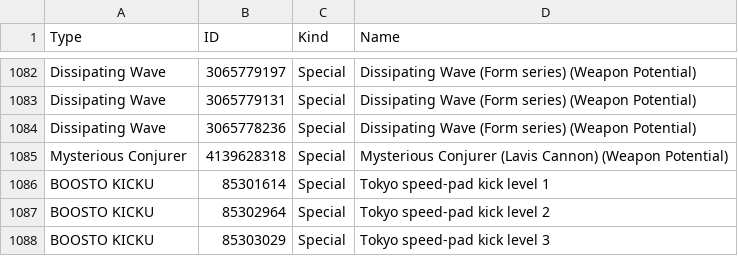
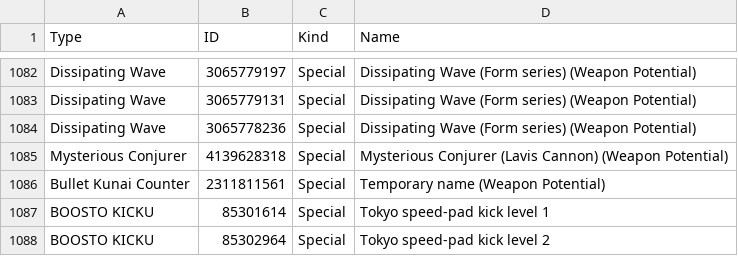
Before and after one commit to VariantXYZ/PSO2ACT, a CSV file: PSO2ACT/skills.csv, drawn as a sheet; only a part is shown, gaps mark what is left out; the shorter side is filled out with more unchanged rows.

Commit message:
Bullet Kunai potential

```diff
--- a/PSO2ACT/skills.csv
+++ b/PSO2ACT/skills.csv
@@ -1085,2 +1085,3 @@ Dissipating Wave,3065778236,Special,Dissipating Wave (Form series) (Weapon Poten
 Mysterious Conjurer,4139628318,Special,Mysterious Conjurer (Lavis Cannon) (Weapon Potential)
+Bullet Kunai Counter,2311811561,Special,Temporary name (Weapon Potential)
 BOOSTO KICKU,85301614,Special,Tokyo speed-pad kick level 1
```
